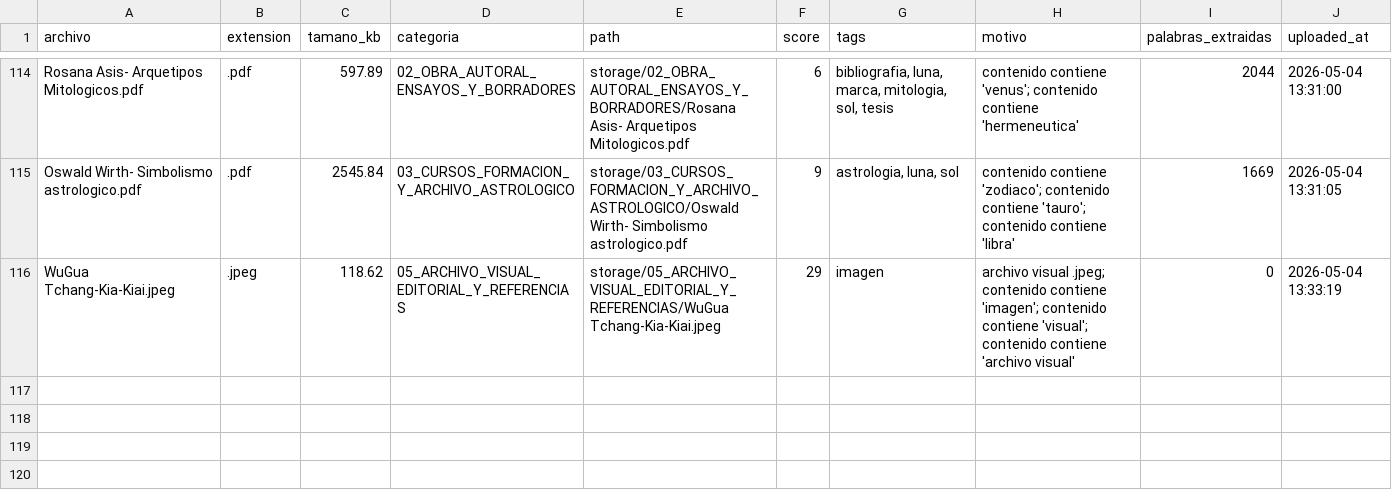
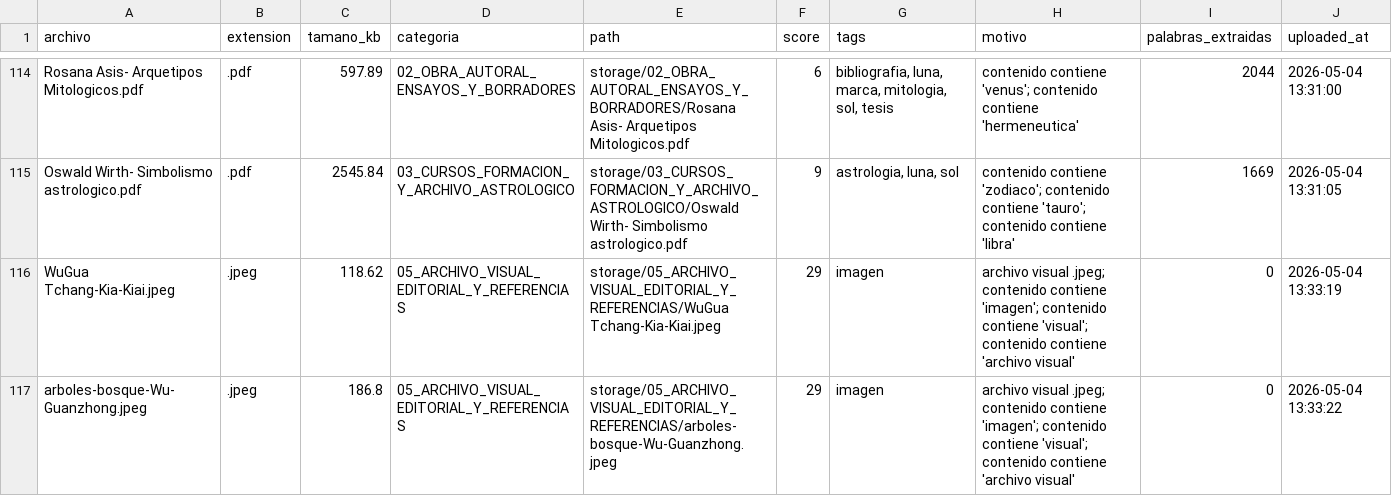
Before and after one commit to brandatta/casamatriz, a CSV file: data/inventory.csv, drawn as a sheet; only a part is shown, gaps mark what is left out; the diff names each change by its address in the sheet, - before the commit and + after, or states it on an @@ line.

Commit message:
Actualizar inventario Casa Matriz

```diff
--- a/data/inventory.csv
+++ b/data/inventory.csv
+row 117: arboles-bosque-Wu-Guanzhong.jpeg | .jpeg | 186.8 | 05_ARCHIVO_VISUAL_EDITORIAL_Y_REFERENCIAS | storage/05_ARCHIVO_VISUAL_EDITORIAL_Y_REFERENCIAS/arboles-bosque-Wu-Guanzhong.jpeg | 29 | imagen | archivo visual .jpeg; contenido contiene 'imagen'; contenido contiene 'visual'; contenido contiene 'archivo visual' | 0 | 2026-05-04 13:33:22
```
